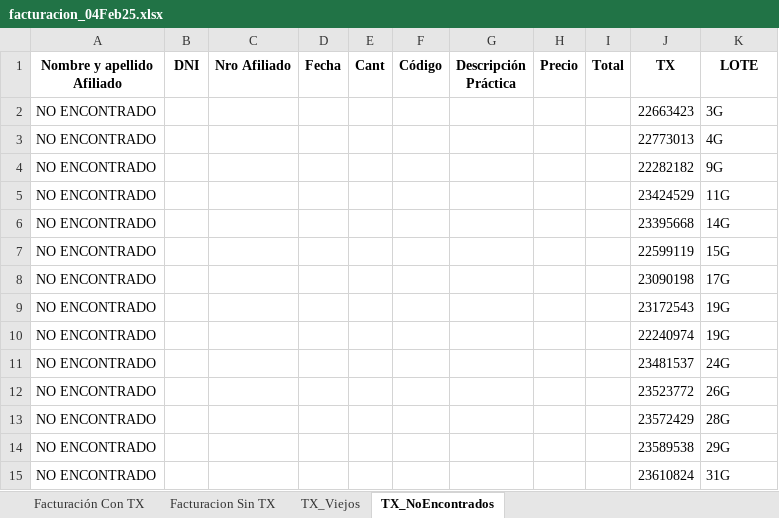
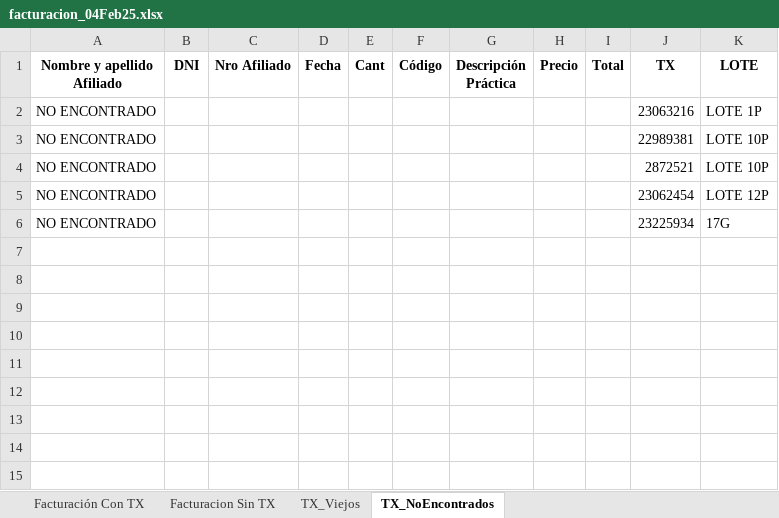
Before and after one commit to Gabriel6176/facturacion2, an Excel workbook: files/facturacion_04Feb25.xlsx, sheet TX_NoEncontrados, drawn as a sheet; values as stored, in another font and other column widths than the file's, no borders; removed rows and columns are numbered as before the commit, all else as after; the diff names each change by its address in the sheet, - before the commit and + after, or states it on an @@ line.

```diff
--- a/files/facturacion_04Feb25.xlsx (sheet TX_NoEncontrados)
+++ b/files/facturacion_04Feb25.xlsx (sheet TX_NoEncontrados)
-J2 (TX): 22663423
+J2 (TX): 23063216
-K2 (LOTE): 3G
+K2 (LOTE): LOTE 1P
-row 3: NO ENCONTRADO |  |  |  |  |  |  |  |  | 22773013 | 4G
-row 4: NO ENCONTRADO |  |  |  |  |  |  |  |  | 22282182 | 9G
-J3 (TX): 23424529
+J3 (TX): 22989381
-K3 (LOTE): 11G
+K3 (LOTE): LOTE 10P
-J4 (TX): 23395668
+J4 (TX): 2872521
-K4 (LOTE): 14G
+K4 (LOTE): LOTE 10P
-J5 (TX): 22599119
+J5 (TX): 23062454
-K5 (LOTE): 15G
+K5 (LOTE): LOTE 12P
-J6 (TX): 23090198
+J6 (TX): 23225934
-row 9: NO ENCONTRADO |  |  |  |  |  |  |  |  | 23172543 | 19G
-row 10: NO ENCONTRADO |  |  |  |  |  |  |  |  | 22240974 | 19G
-row 11: NO ENCONTRADO |  |  |  |  |  |  |  |  | 23481537 | 24G
-row 12: NO ENCONTRADO |  |  |  |  |  |  |  |  | 23523772 | 26G
-row 13: NO ENCONTRADO |  |  |  |  |  |  |  |  | 23572429 | 28G
-row 14: NO ENCONTRADO |  |  |  |  |  |  |  |  | 23589538 | 29G
-row 15: NO ENCONTRADO |  |  |  |  |  |  |  |  | 23610824 | 31G
```
Also changed, not shown: sheet TX_Viejos, files/TX CSS pATRI_dic.xlsx, 6 other files.
